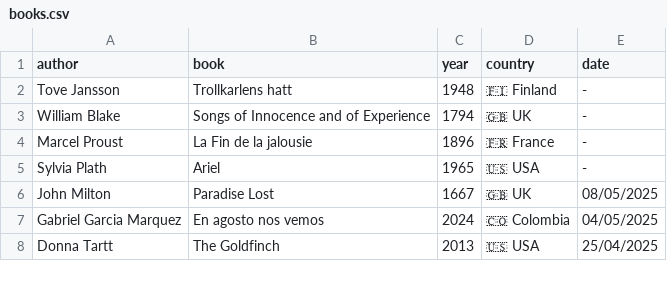
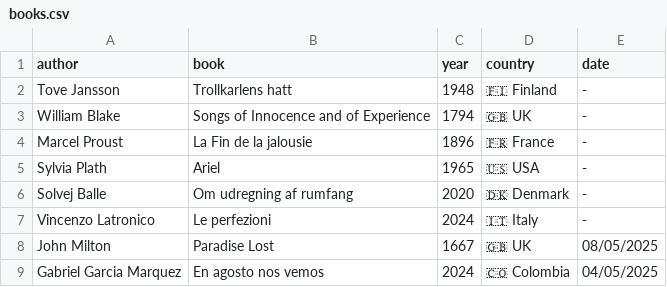
Before and after one commit to FrankKair/FrankKair.github.io, a CSV file: books.csv, drawn as a sheet; only a part is shown; the shorter side is filled out with more unchanged rows; the diff names each change by its address in the sheet, - before the commit and + after, or states it on an @@ line.

Commit message:
S Balle, V Latronico, Cervantes, Ariosto, etc.

```diff
--- a/books.csv
+++ b/books.csv
+row 6: Solvej Balle | Om udregning af rumfang | 2020 | 🇩🇰 Denmark | -
+row 7: Vincenzo Latronico | Le perfezioni | 2024 | 🇮🇹 Italy | -
```
Also changed, not shown: books-to-read.csv, 3 other files.
